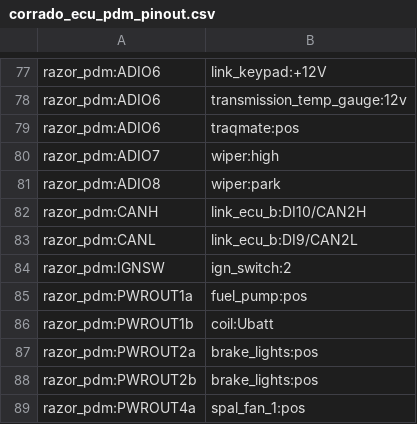
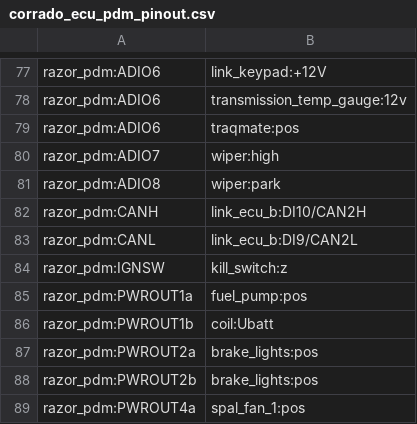
Before and after one commit to djhedges/corrado_wiring, a CSV file: corrado_ecu_pdm_pinout.csv, drawn as a sheet; only a part is shown, gaps mark what is left out.

Commit message:
Ditch the ign switch and just use the coil pins on the kill switch instead for powering the pdm

```diff
--- a/corrado_ecu_pdm_pinout.csv
+++ b/corrado_ecu_pdm_pinout.csv
@@ -83,3 +83,3 @@ razor_pdm:CANH,link_ecu_b:DI10/CAN2H
 razor_pdm:CANL,link_ecu_b:DI9/CAN2L
-razor_pdm:IGNSW,ign_switch:2
+razor_pdm:IGNSW,kill_switch:z
 razor_pdm:PWROUT1a,fuel_pump:pos
```
Also changed, not shown: 8 other files.
